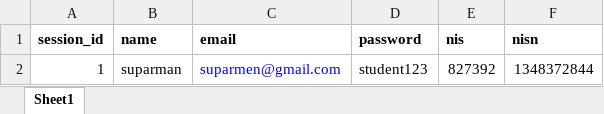
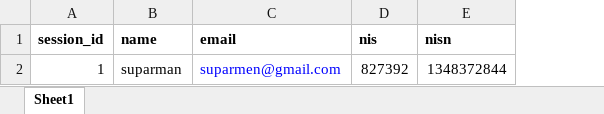
Before and after one commit to mikmself/ocvsbp, an Excel workbook: public/excel/exampleStudent.xlsx, sheet Sheet1, drawn as a sheet; values as stored, in another font and other column widths than the file's, no borders; the diff names each change by its address in the sheet, - before the commit and + after, or states it on an @@ line.

Commit message:
Core : create dashboard page, Minor : change icon and fixing responsivity, change password mechanism

```diff
--- a/public/excel/exampleStudent.xlsx (sheet Sheet1)
+++ b/public/excel/exampleStudent.xlsx (sheet Sheet1)
-column D (password), row 2: student123
```
Also changed, not shown: public/excel/exampleEmployee.xlsx, 10 other files.
